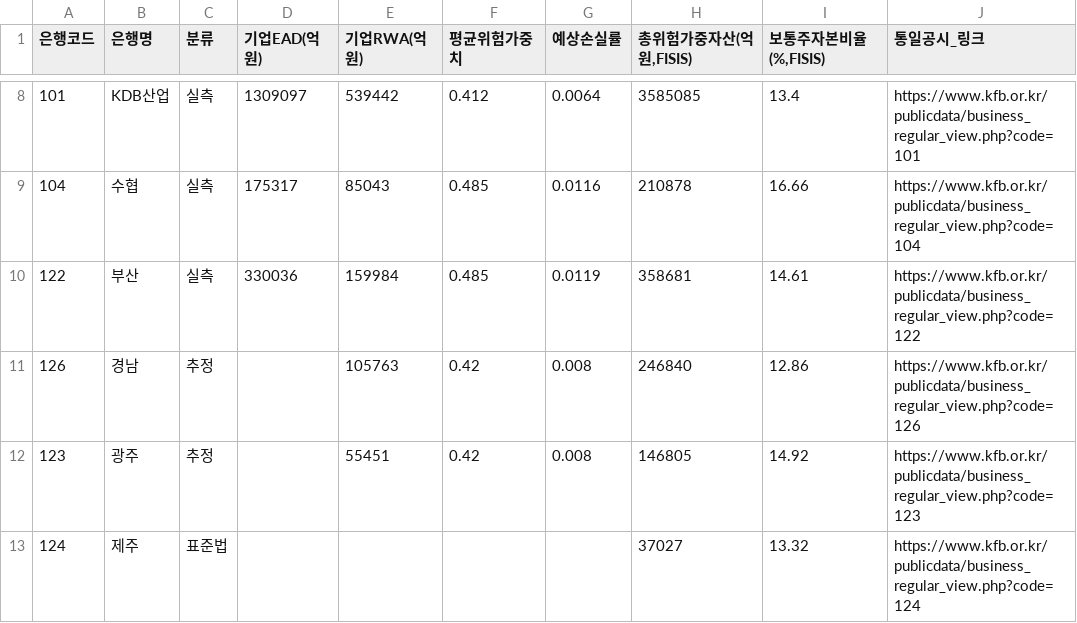
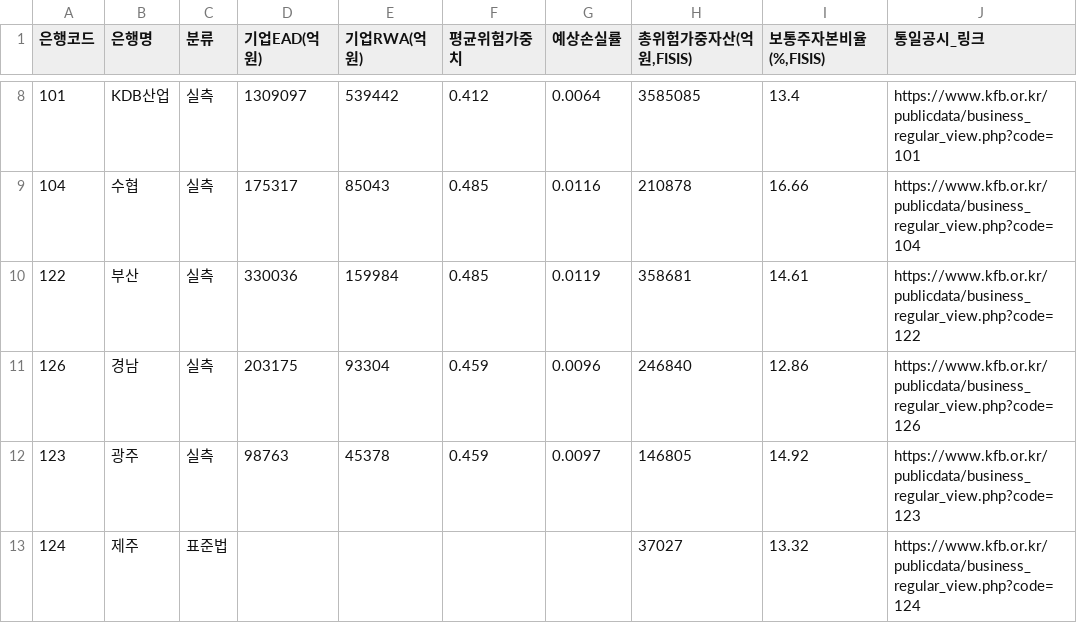
Before and after one commit to sdkparkforbi/srt-project, a CSV file: data/bank_data.csv, drawn as a sheet; only a part is shown, gaps mark what is left out.

```diff
--- a/data/bank_data.csv
+++ b/data/bank_data.csv
@@ -10,4 +10,4 @@
 122,부산,실측,330036,159984,0.485,0.0119,358681,14.61,https://www.kfb.or.kr/publicdata/business_regular_view.php?code=122
-126,경남,추정,,105763,0.42,0.008,246840,12.86,https://www.kfb.or.kr/publicdata/business_regular_view.php?code=126
-123,광주,추정,,55451,0.42,0.008,146805,14.92,https://www.kfb.or.kr/publicdata/business_regular_view.php?code=123
+126,경남,실측,203175,93304,0.459,0.0096,246840,12.86,https://www.kfb.or.kr/publicdata/business_regular_view.php?code=126
+123,광주,실측,98763,45378,0.459,0.0097,146805,14.92,https://www.kfb.or.kr/publicdata/business_regular_view.php?code=123
 124,제주,표준법,,,,,37027,13.32,https://www.kfb.or.kr/publicdata/business_regular_view.php?code=124
```
Also changed, not shown: 7 other files.
